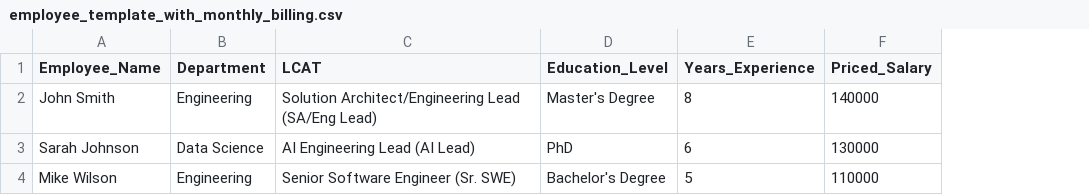
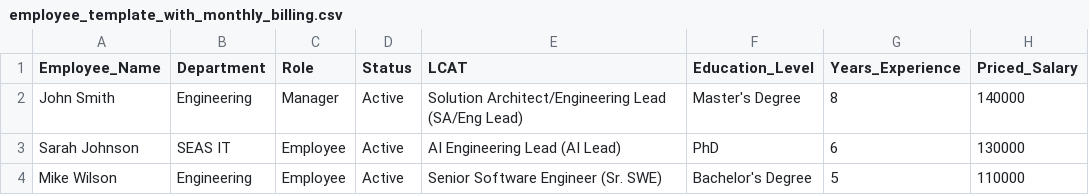
Before and after one commit to Shannon1980/FinTrackRedesign, a CSV file: employee_template_with_monthly_billing.csv, drawn as a sheet; only a part is shown; the diff names each change by its address in the sheet, - before the commit and + after, or states it on an @@ line.

```diff
--- a/employee_template_with_monthly_billing.csv
+++ b/employee_template_with_monthly_billing.csv
+column C (Role), rows 2-4: Manager | Employee | Employee
+column D (Status), rows 2-4: all Active
-B3 (Department): Data Science
+B3 (Department): SEAS IT
```
Also changed, not shown: 5 other files.
